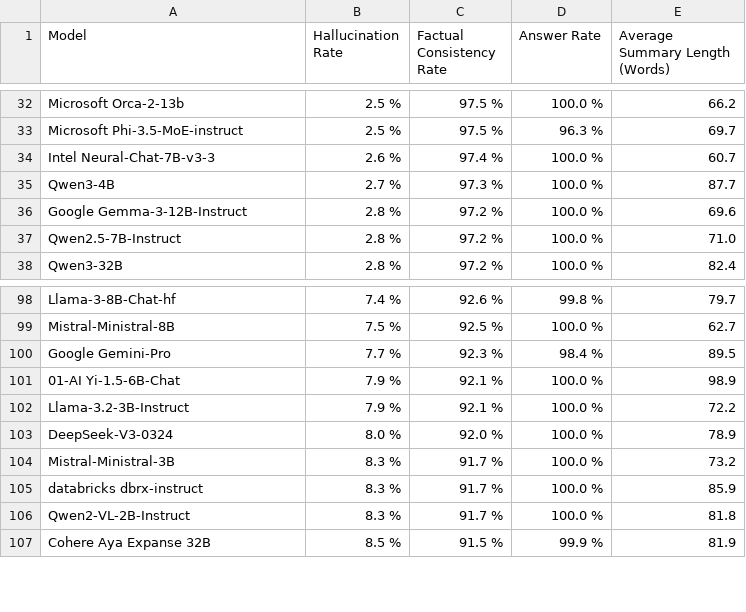
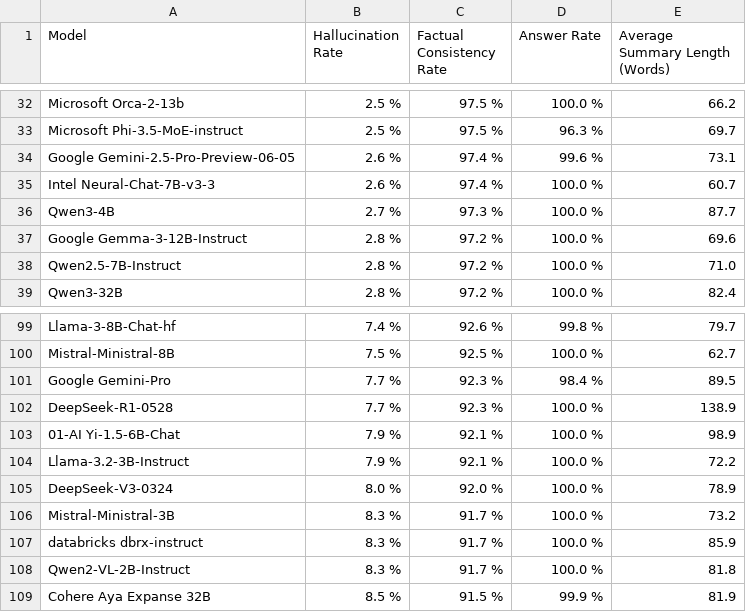
Before and after one commit to kcalhoon/vectara-leaderboard-git, a CSV file: leaderboard_data.csv, drawn as a sheet; only a part is shown, gaps mark what is left out.

```diff
--- a/leaderboard_data.csv
+++ b/leaderboard_data.csv
@@ -33,2 +33,3 @@ Microsoft Orca-2-13b,2.5 %,97.5 %,100.0 %,66.2
 Microsoft Phi-3.5-MoE-instruct,2.5 %,97.5 %,96.3 %,69.7
+Google Gemini-2.5-Pro-Preview-06-05,2.6 %,97.4 %,99.6 %,73.1
 Intel Neural-Chat-7B-v3-3,2.6 %,97.4 %,100.0 %,60.7
@@ -100,2 +101,3 @@ Mistral-Ministral-8B,7.5 %,92.5 %,100.0 %,62.7
 Google Gemini-Pro,7.7 %,92.3 %,98.4 %,89.5
+DeepSeek-R1-0528,7.7 %,92.3 %,100.0 %,138.9
 01-AI Yi-1.5-6B-Chat,7.9 %,92.1 %,100.0 %,98.9
```
